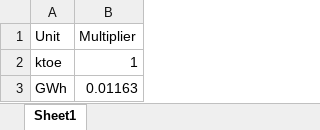
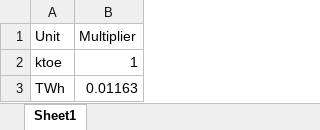
Before and after one commit to ischerr/Scottish-Energy-Statistics-Hub, an Excel workbook: Structure/1 - Whole System/BalanceMultipliers.xlsx, sheet Sheet1, drawn as a sheet; values as stored, in another font and other column widths than the file's, no borders; the diff names each change by its address in the sheet, - before the commit and + after, or states it on an @@ line.

Commit message:
Additional Balance changes

```diff
--- a/Structure/1 - Whole System/BalanceMultipliers.xlsx (sheet Sheet1)
+++ b/Structure/1 - Whole System/BalanceMultipliers.xlsx (sheet Sheet1)
-A3 (Unit): GWh
+A3 (Unit): TWh
```
Also changed, not shown: Structure/1 - Whole System/EnBalance.xlsx, 3 other files.
